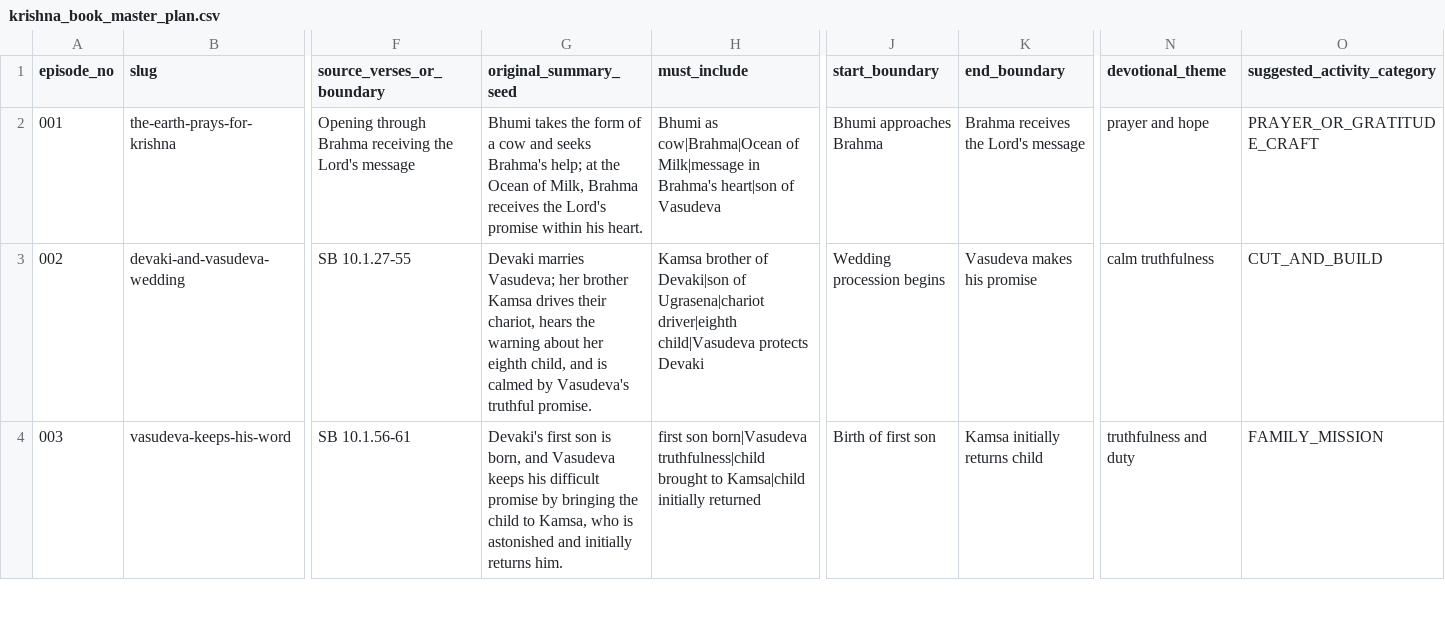
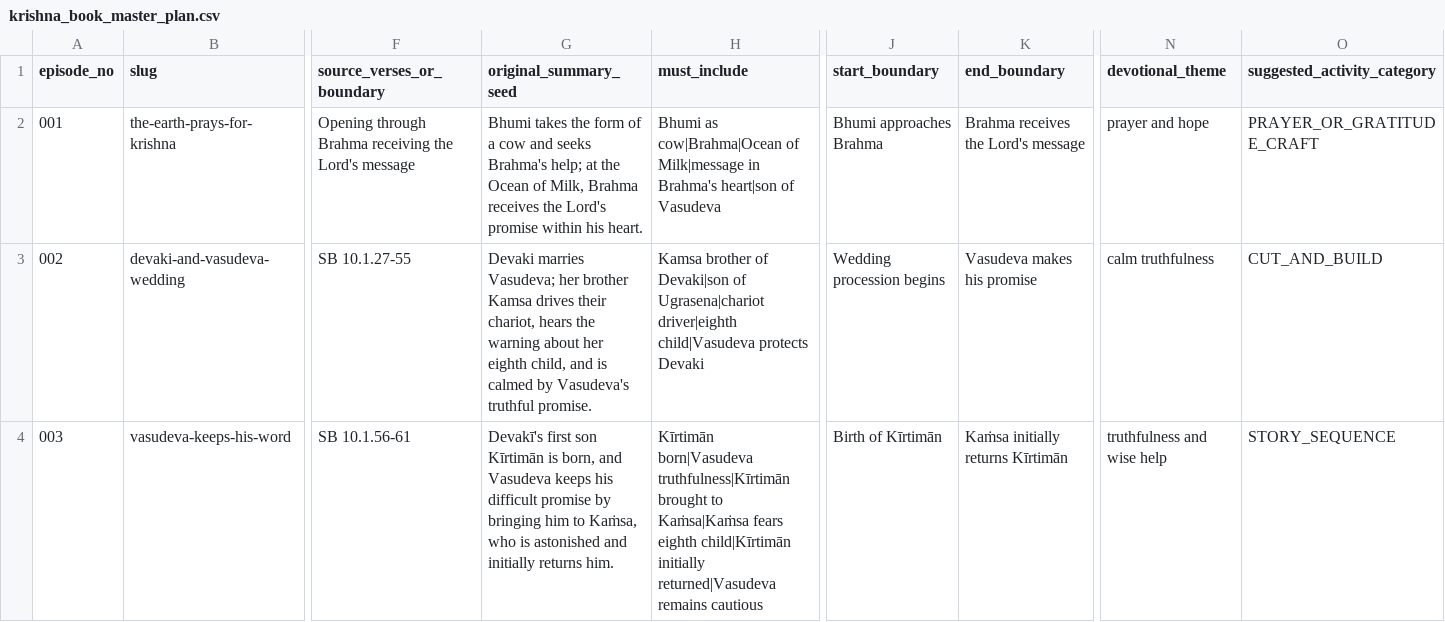
Before and after one commit to swap2you/krishna-story-factory, a CSV file: input/krishna_book_master_plan.csv, drawn as a sheet; only a part is shown, gaps mark what is left out; the diff covers the shown part only; the diff names each change by its address in the sheet, - before the commit and + after, or states it on an @@ line.

Commit message:
Complete activity engine v2 production release

```diff
--- a/input/krishna_book_master_plan.csv
+++ b/input/krishna_book_master_plan.csv
-G4 (original_summary_seed): Devaki's first son is born, and Vasudeva keeps his difficult promise by bringing the child to Kamsa, who is…
+G4 (original_summary_seed): Devakī's first son Kīrtimān is born, and Vasudeva keeps his difficult promise by bringing him to Kaṁsa, who is…
-H4 (must_include): first son born|Vasudeva truthfulness|child brought to Kamsa|child initially returned
+H4 (must_include): Kīrtimān born|Vasudeva truthfulness|Kīrtimān brought to Kaṁsa|Kaṁsa fears eighth child|Kīrtimān initially returned|Vasudeva remains cautious
-J4 (start_boundary): Birth of first son
+J4 (start_boundary): Birth of Kīrtimān
-K4 (end_boundary): Kamsa initially returns child
+K4 (end_boundary): Kaṁsa initially returns Kīrtimān
-N4 (devotional_theme): truthfulness and duty
+N4 (devotional_theme): truthfulness and wise help
-O4 (suggested_activity_category): FAMILY_MISSION
+O4 (suggested_activity_category): STORY_SEQUENCE
```
Also changed, not shown: 8 edited cells elsewhere in this file, input/series_plan.csv, 43 other files.
